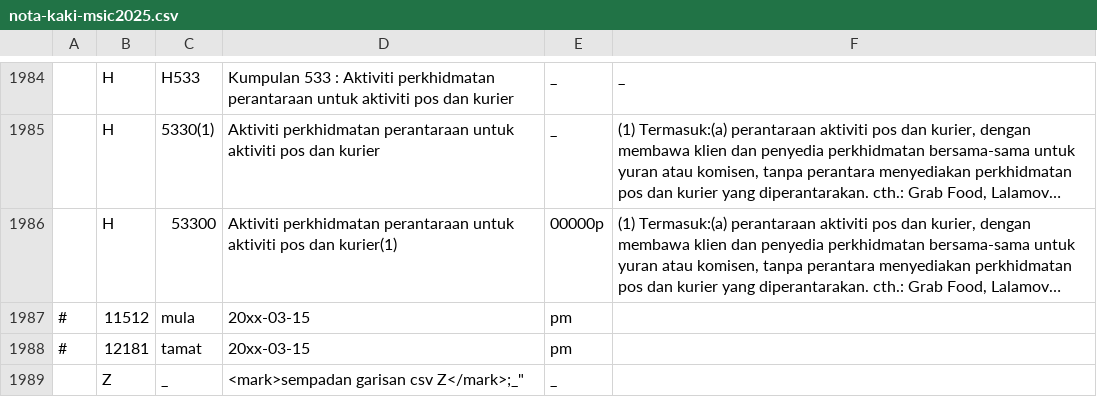
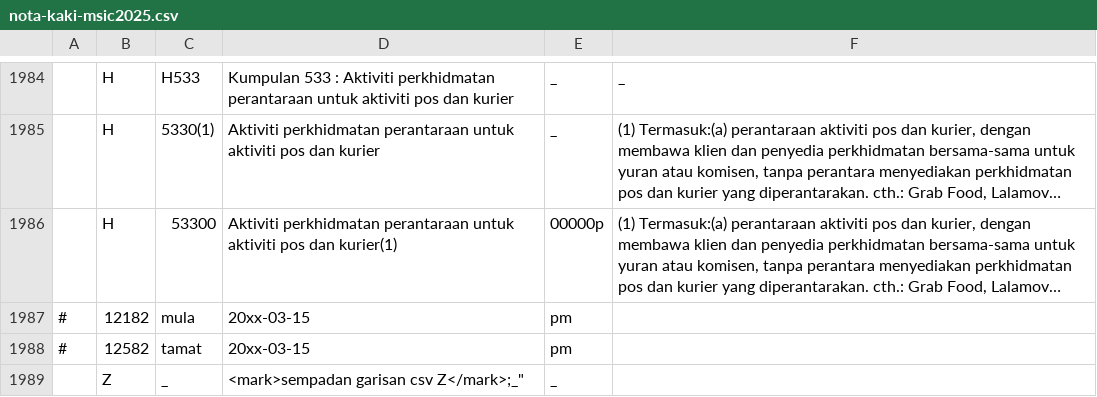
Before and after one commit to amin007/v2, a CSV file: sumber/fail/rujukan/csv/nota-kaki-msic2025.csv, drawn as a sheet; only a part is shown, gaps mark what is left out; long unchanged cells end in …; the diff names each change by its address in the sheet, - before the commit and + after, or states it on an @@ line.

Commit message:
tambah nota

```diff
--- a/sumber/fail/rujukan/csv/nota-kaki-msic2025.csv
+++ b/sumber/fail/rujukan/csv/nota-kaki-msic2025.csv
-B1987: 11512
+B1987: 12182
-B1988: 12181
+B1988: 12582
```
